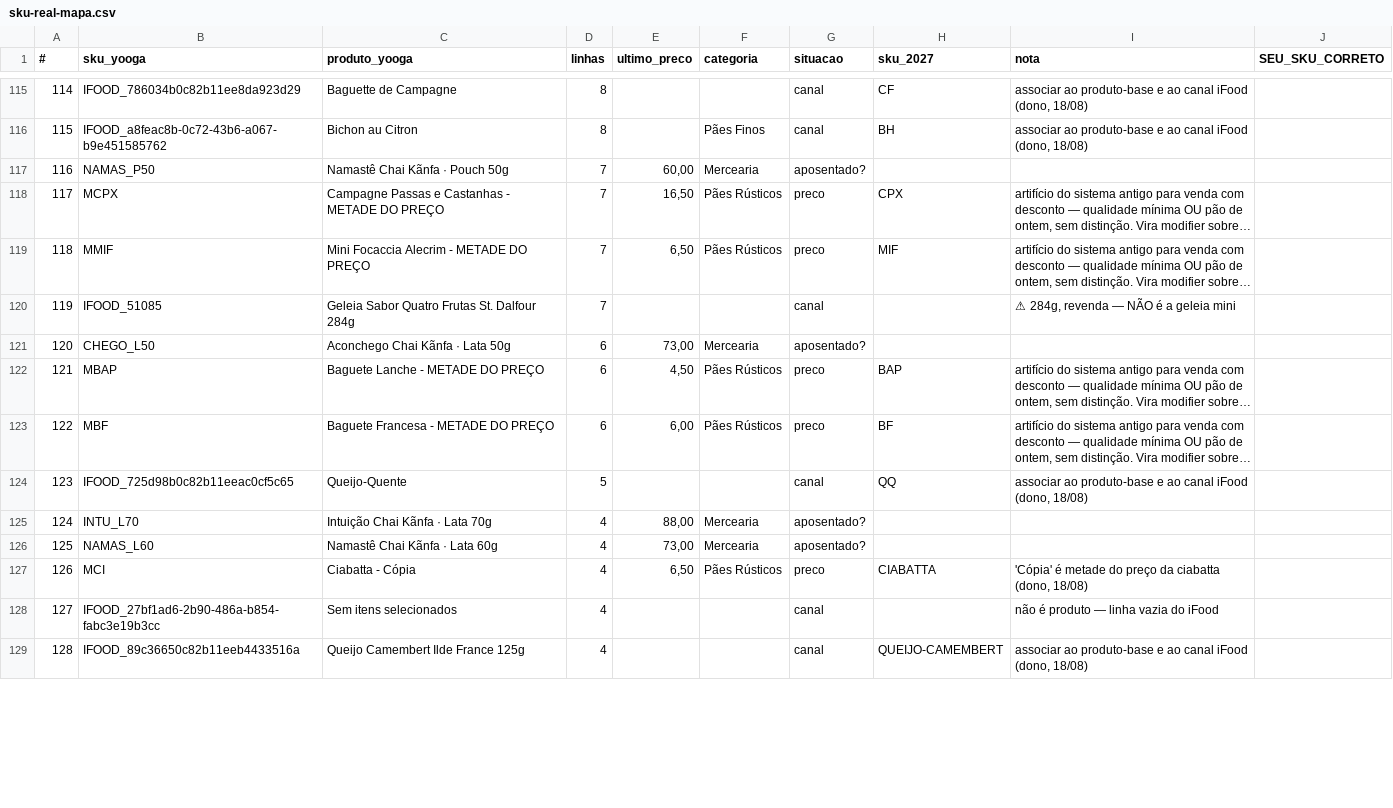
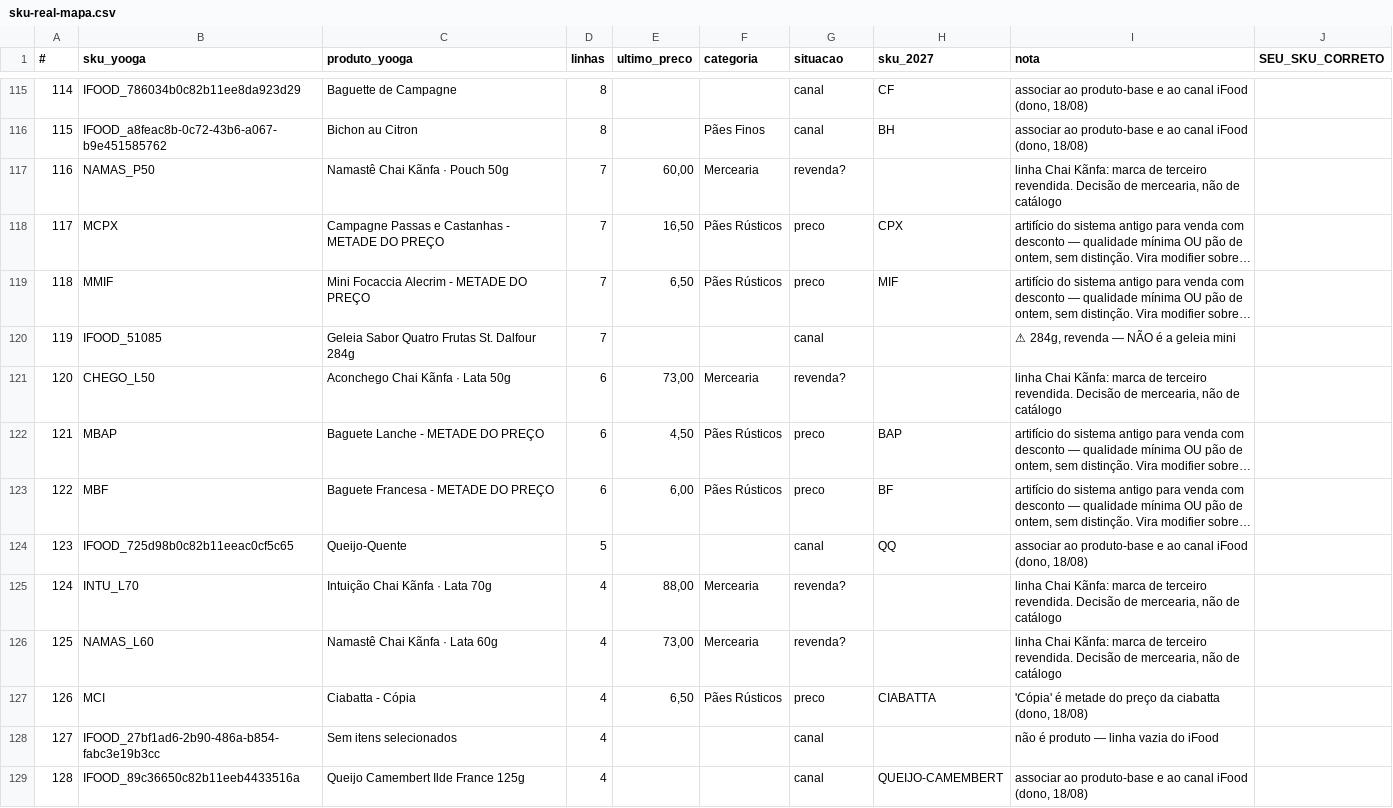
Before and after one commit to nelsonboulangerie/django-shopman, a CSV file: docs/plans/sku-real-mapa.csv, drawn as a sheet; only a part is shown, gaps mark what is left out; long unchanged cells end in …; the diff covers the shown part only; the diff names each change by its address in the sheet, - before the commit and + after, or states it on an @@ line.

```diff
--- a/docs/plans/sku-real-mapa.csv
+++ b/docs/plans/sku-real-mapa.csv
-G117 (situacao): aposentado?
+G117 (situacao): revenda?
-I117 (nota): (empty)
+I117 (nota): linha Chai Kãnfa: marca de terceiro revendida. Decisão de mercearia, não de catálogo
-G121 (situacao): aposentado?
+G121 (situacao): revenda?
-I121 (nota): (empty)
+I121 (nota): linha Chai Kãnfa: marca de terceiro revendida. Decisão de mercearia, não de catálogo
-G125:G126 (situacao): aposentado?
+G125:G126 (situacao): revenda?
-I125:I126 (nota): (empty)
+I125:I126 (nota): linha Chai Kãnfa: marca de terceiro revendida. Decisão de mercearia, não de catálogo
```
Also changed, not shown: 79 edited cells elsewhere in this file, 1 other file.
